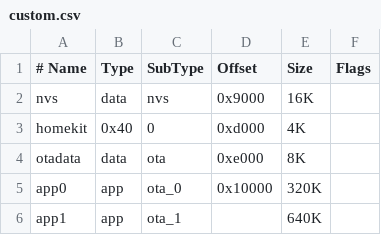
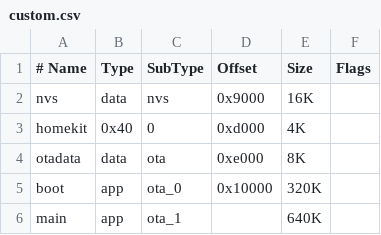
Before and after one commit to mriksman/esp-idf-homekit, a CSV file: custom.csv, drawn as a sheet.

```diff
--- a/custom.csv
+++ b/custom.csv
@@ -4,3 +4,3 @@ homekit,  0x40, 0,       0xd000,   4K,
 otadata,  data, ota,     0xe000,   8K,
-app0,     app,  ota_0,   0x10000,320K,
-app1,     app,  ota_1,          ,640K,
+boot,     app,  ota_0,   0x10000,320K,
+main,     app,  ota_1,          ,640K,
```
Also changed, not shown: 9 other files.
